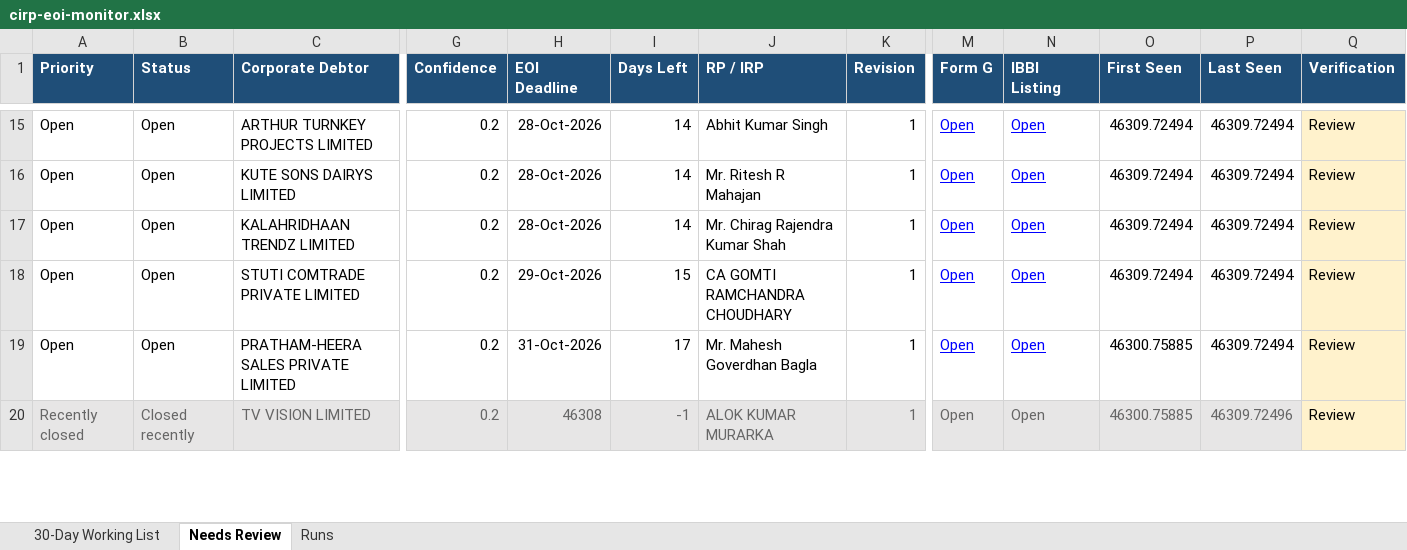
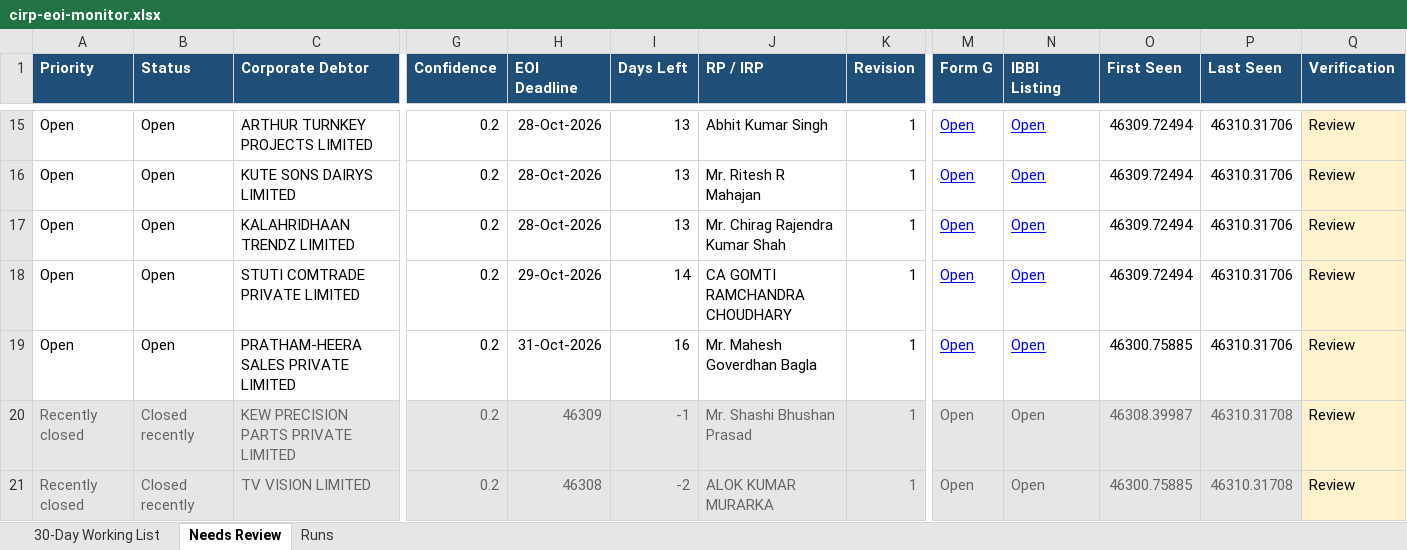
Before and after one commit to Raksham97/cirp-eoi-monitor, an Excel workbook: docs/cirp-eoi-monitor.xlsx, sheet Needs Review, drawn as a sheet; only a part is shown, gaps mark what is left out; values as stored, in another font and other column widths than the file's, no borders; addresses are those after the commit; rows hold the shown columns only; the diff covers the shown part only; the diff names each change by its address in the sheet, - before the commit and + after, or states it on an @@ line.

```diff
--- a/docs/cirp-eoi-monitor.xlsx (sheet Needs Review)
+++ b/docs/cirp-eoi-monitor.xlsx (sheet Needs Review)
-I15:I17 (Days Left): 14
+I15:I17 (Days Left): 13
-P15:P19 (Last Seen): 46309.72494
+P15:P19 (Last Seen): 46310.31706
-I18 (Days Left): 15
+I18 (Days Left): 14
-I19 (Days Left): 17
+I19 (Days Left): 16
+row 20: Recently closed | Closed recently | KEW PRECISION PARTS PRIVATE LIMITED | 0.2 | 46309 | -1 | Mr. Shashi Bhushan Prasad | 1 | Open | Open | 46308.39987 | 46310.31708 | Review
-I21 (Days Left): -1
+I21 (Days Left): -2
-P21 (Last Seen): 46309.72496
+P21 (Last Seen): 46310.31708
```
Also changed, not shown: 3 added rows, 2 removed rows, 34 edited cells and cell formats elsewhere in this sheet, sheet 30-Day Working List, sheet Runs, 6 other files.
